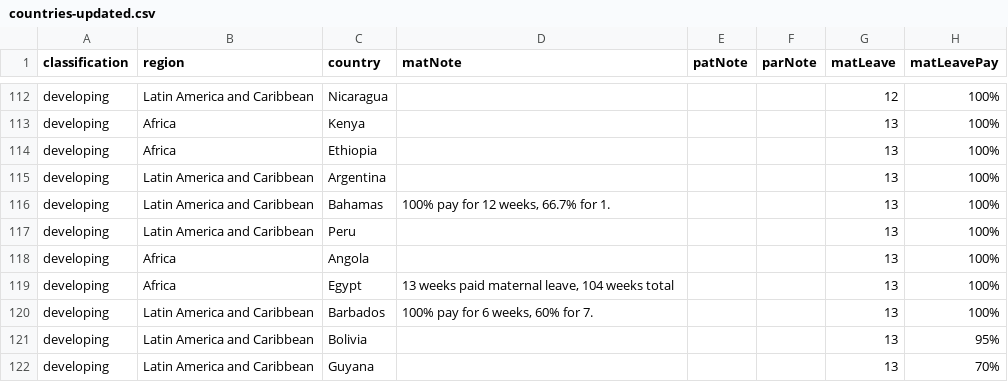
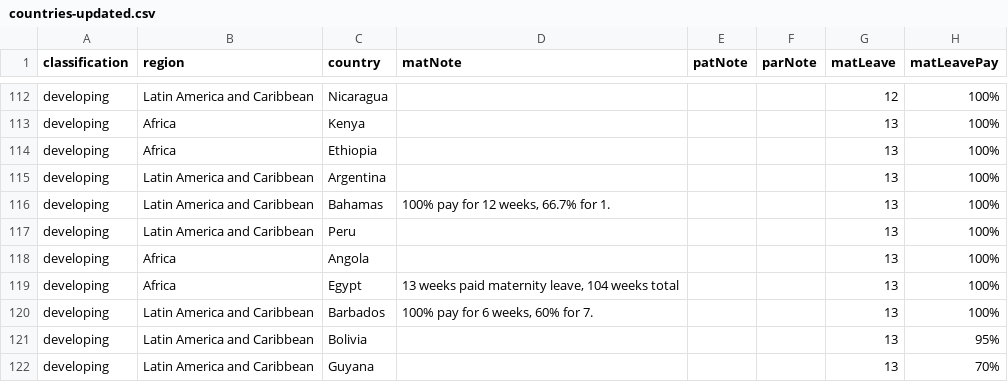
Before and after one commit to the-dataface/parental-leave, a CSV file: data/countries-updated.csv, drawn as a sheet; only a part is shown, gaps mark what is left out; the diff covers the shown part only; the diff names each change by its address in the sheet, - before the commit and + after, or states it on an @@ line.

```diff
--- a/data/countries-updated.csv
+++ b/data/countries-updated.csv
-D119 (matNote): …weeks paid maternal leave, 104…
+D119 (matNote): …weeks paid maternity leave, 104…
```
Also changed, not shown: 20 edited cells elsewhere in this file, 2 other files.
